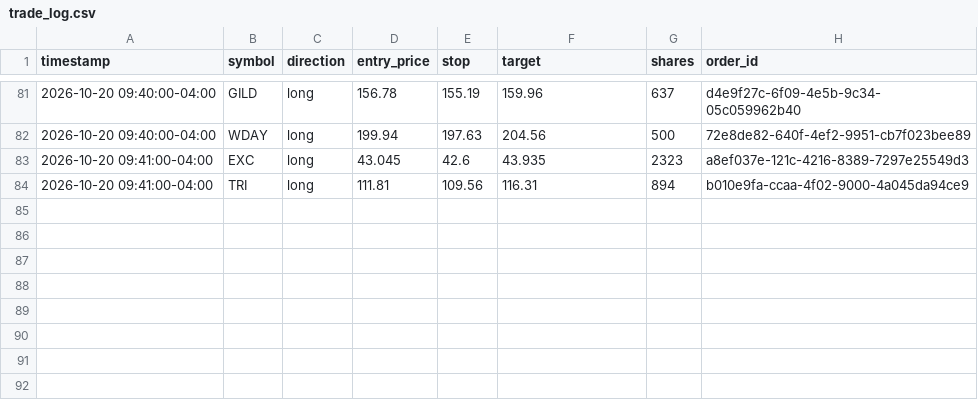
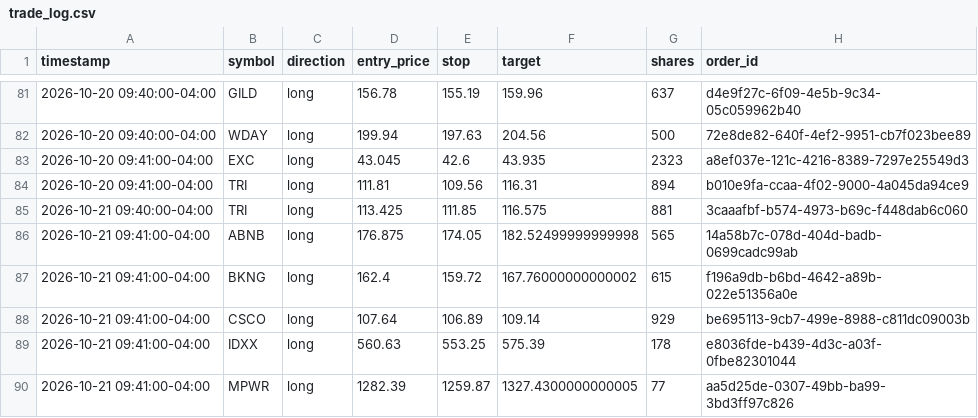
Before and after one commit to patrickobirmingham-eng/POB-CL-DT, a CSV file: trade_log.csv, drawn as a sheet; only a part is shown, gaps mark what is left out.

```diff
--- a/trade_log.csv
+++ b/trade_log.csv
@@ -84 +84,7 @@ timestamp,symbol,direction,entry_price,stop,target,shares,order_id
 2026-10-20 09:41:00-04:00,TRI,long,111.81,109.56,116.31,894,b010e9fa-ccaa-4f02-9000-4a045da94ce9
+2026-10-21 09:40:00-04:00,TRI,long,113.425,111.85,116.575,881,3caaafbf-b574-4973-b69c-f448dab6c060
+2026-10-21 09:41:00-04:00,ABNB,long,176.875,174.05,182.52499999999998,565,14a58b7c-078d-404d-badb-0699cadc99ab
+2026-10-21 09:41:00-04:00,BKNG,long,162.4,159.72,167.76000000000002,615,f196a9db-b6bd-4642-a89b-022e51356a0e
+2026-10-21 09:41:00-04:00,CSCO,long,107.64,106.89,109.14,929,be695113-9cb7-499e-8988-c811dc09003b
+2026-10-21 09:41:00-04:00,IDXX,long,560.63,553.25,575.39,178,e8036fde-b439-4d3c-a03f-0fbe82301044
+2026-10-21 09:41:00-04:00,MPWR,long,1282.39,1259.87,1327.4300000000005,77,aa5d25de-0307-49bb-ba99-3bd3ff97c826
```
Also changed, not shown: 2 other files.
